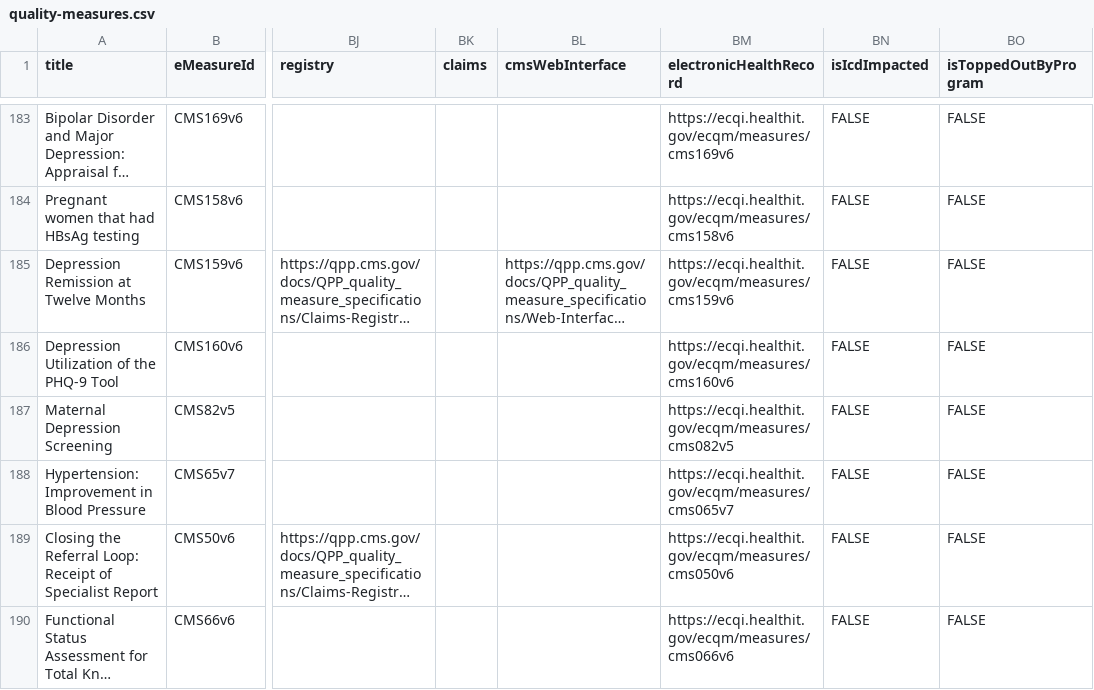
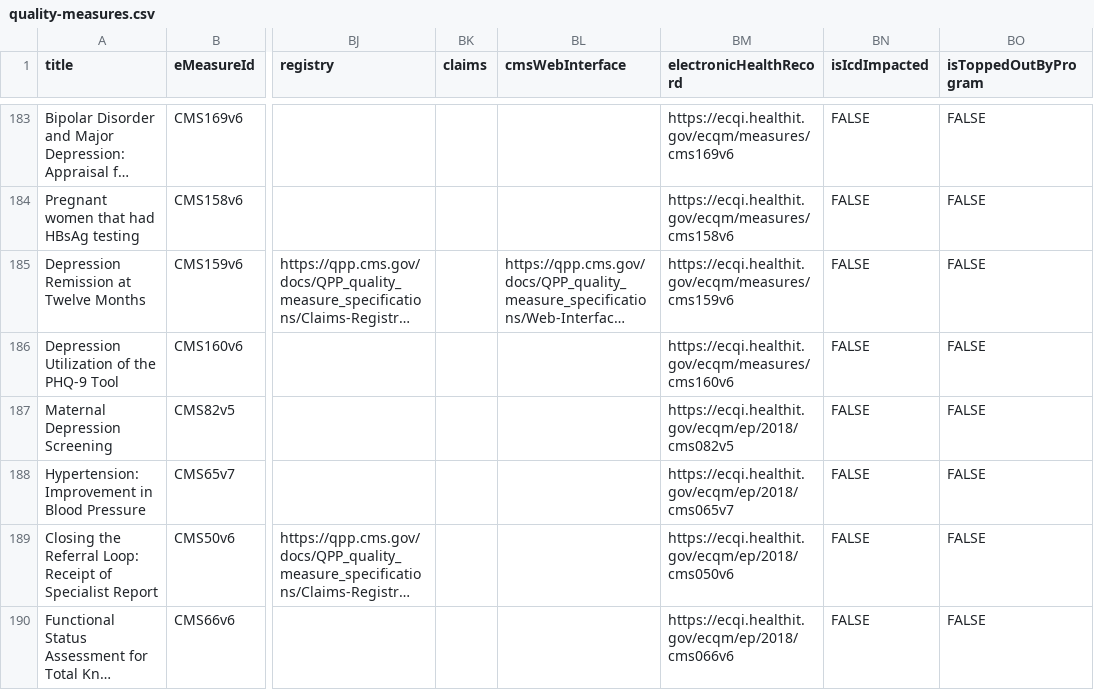
Before and after one commit to CMSgov/qpp-measures-data, a CSV file: util/measures/2018/quality-measures.csv, drawn as a sheet; only a part is shown, gaps mark what is left out; long unchanged cells end in …; the diff covers the shown part only; the diff names each change by its address in the sheet, - before the commit and + after, or states it on an @@ line.

```diff
--- a/util/measures/2018/quality-measures.csv
+++ b/util/measures/2018/quality-measures.csv
-BM187 (electronicHealthRecord): https://ecqi.healthit.gov/ecqm/measures/cms082v5
+BM187 (electronicHealthRecord): https://ecqi.healthit.gov/ecqm/ep/2018/cms082v5
-BM188 (electronicHealthRecord): https://ecqi.healthit.gov/ecqm/measures/cms065v7
+BM188 (electronicHealthRecord): https://ecqi.healthit.gov/ecqm/ep/2018/cms065v7
-BM189 (electronicHealthRecord): https://ecqi.healthit.gov/ecqm/measures/cms050v6
+BM189 (electronicHealthRecord): https://ecqi.healthit.gov/ecqm/ep/2018/cms050v6
-BM190 (electronicHealthRecord): https://ecqi.healthit.gov/ecqm/measures/cms066v6
+BM190 (electronicHealthRecord): https://ecqi.healthit.gov/ecqm/ep/2018/cms066v6
```
Also changed, not shown: 9 edited cells elsewhere in this file, util/measures/2017/measurePDF-Specification.csv, 5 other files.
